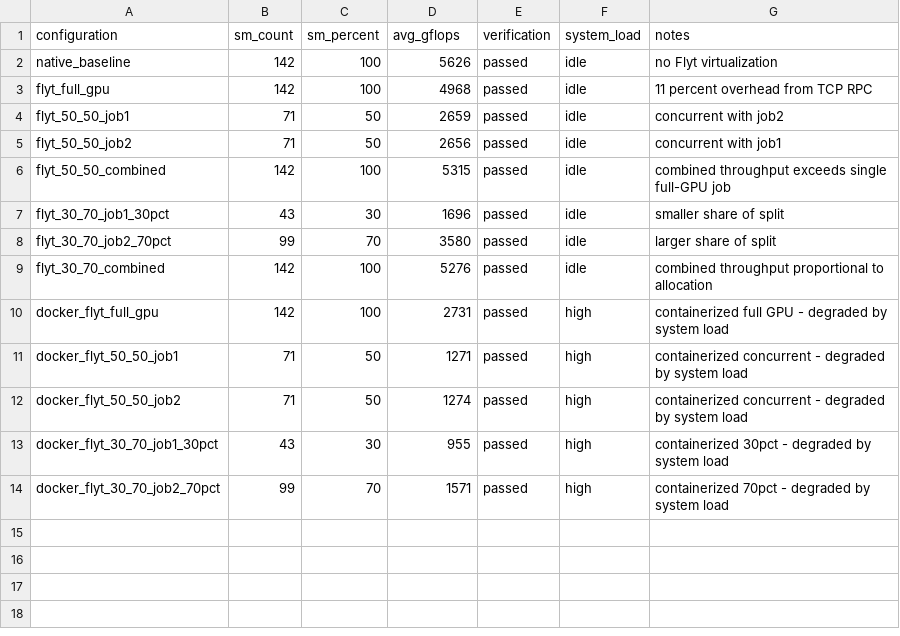
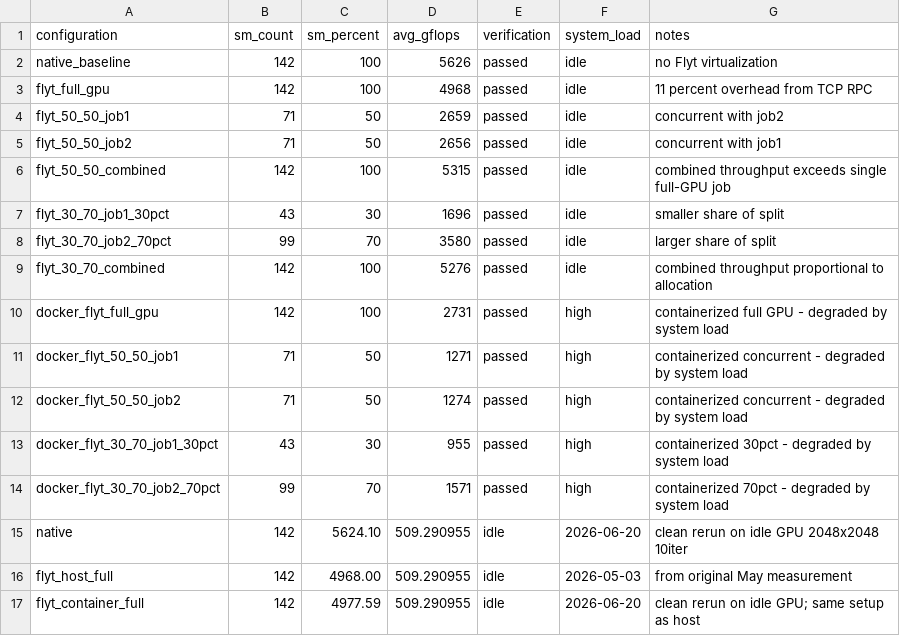
Before and after one commit to nadahkhaledd/flyt-gpu-sharing-experiments, a CSV file: matmul/results/comparison.csv, drawn as a sheet; the diff names each change by its address in the sheet, - before the commit and + after, or states it on an @@ line.

Commit message:
Add clean idle-system matmul measurements (Jun 20, 2026)

```diff
--- a/matmul/results/comparison.csv
+++ b/matmul/results/comparison.csv
+row 15: native | 142 | 5624.10 | 509.290955 | idle | 2026-06-20 | clean rerun on idle GPU 2048x2048 10iter
+row 16: flyt_host_full | 142 | 4968.00 | 509.290955 | idle | 2026-05-03 | from original May measurement
+row 17: flyt_container_full | 142 | 4977.59 | 509.290955 | idle | 2026-06-20 | clean rerun on idle GPU; same setup as host
```
Also changed, not shown: 5 other files.
